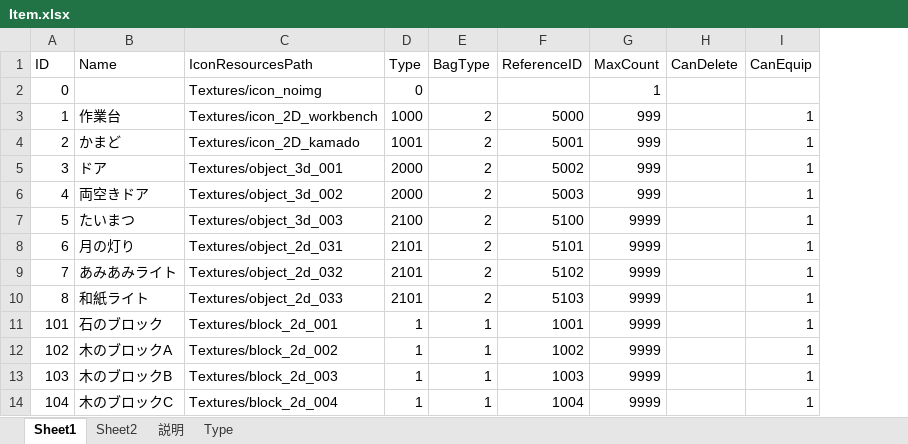
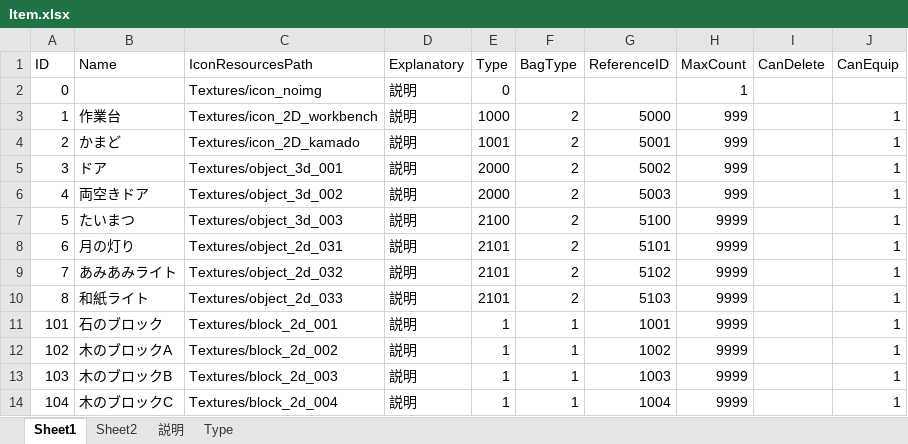
Before and after one commit to jobcrowngame/CraftStory, an Excel workbook: Config/Excel/Item.xlsx, sheet Sheet1, drawn as a sheet; only a part is shown; values as stored, in another font and other column widths than the file's, no borders; table styles not drawn; the diff names each change by its address in the sheet, - before the commit and + after, or states it on an @@ line.

```diff
--- a/Config/Excel/Item.xlsx (sheet Sheet1)
+++ b/Config/Excel/Item.xlsx (sheet Sheet1)
+column D (Explanatory), rows 2-14: all 説明
```
Also changed, not shown: 27 other files.
